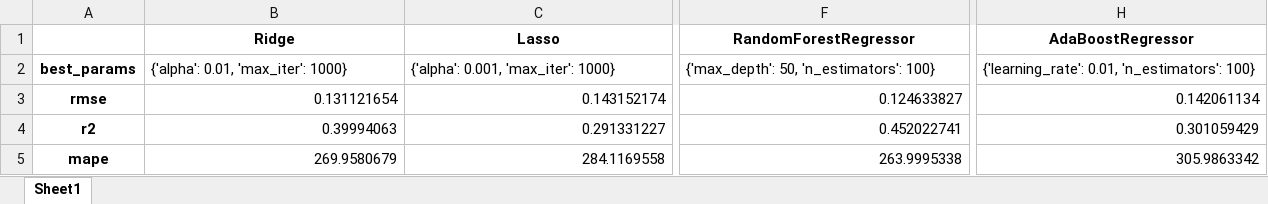
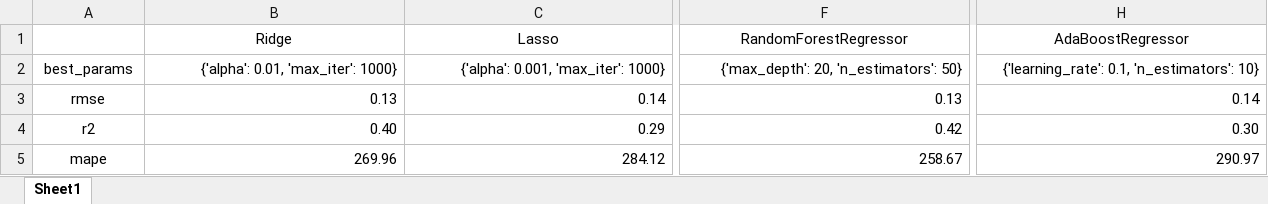
Before and after one commit to yuyouyu32/ReinforceMatDesign, an Excel workbook: results/ML_All/Ε(%)_ml.xlsx, sheet Sheet1, drawn as a sheet; only a part is shown, gaps mark what is left out; values as stored, in another font and other column widths than the file's, no borders; the diff covers the shown part only; the diff names each change by its address in the sheet, - before the commit and + after, or states it on an @@ line.

```diff
--- a/results/ML_All/Ε(%)_ml.xlsx (sheet Sheet1)
+++ b/results/ML_All/Ε(%)_ml.xlsx (sheet Sheet1)
-B1:H1 bold: on
+B1:H1 bold: off
-A2:A5 bold: on
+A2:A5 bold: off
-B2:H2 alignment: left
+B2:H2 alignment: right
-F2 (RandomForestRegressor): {'max_depth': 50, 'n_estimators': 100}
+F2 (RandomForestRegressor): {'max_depth': 20, 'n_estimators': 50}
-H2 (AdaBoostRegressor): {'learning_rate': 0.01, 'n_estimators': 100}
+H2 (AdaBoostRegressor): {'learning_rate': 0.1, 'n_estimators': 10}
-B3 (Ridge): 0.131121654
+B3 (Ridge): 0.13
-C3 (Lasso): 0.143152174
+C3 (Lasso): 0.14
-F3 (RandomForestRegressor): 0.124633827
+F3 (RandomForestRegressor): 0.13
-H3 (AdaBoostRegressor): 0.142061134
+H3 (AdaBoostRegressor): 0.14
-B4 (Ridge): 0.39994063
+B4 (Ridge): 0.40
-C4 (Lasso): 0.291331227
+C4 (Lasso): 0.29
-F4 (RandomForestRegressor): 0.452022741
+F4 (RandomForestRegressor): 0.42
-H4 (AdaBoostRegressor): 0.301059429
+H4 (AdaBoostRegressor): 0.30
-B5 (Ridge): 269.9580679
+B5 (Ridge): 269.96
-C5 (Lasso): 284.1169558
+C5 (Lasso): 284.12
-F5 (RandomForestRegressor): 263.9995338
+F5 (RandomForestRegressor): 258.67
-H5 (AdaBoostRegressor): 305.9863342
+H5 (AdaBoostRegressor): 290.97
```
Also changed, not shown: 18 edited cells and cell formats elsewhere in this sheet, data/ALL_data_grouped_processed.xlsx, data/ALL_data_grouped_processed_des.xlsx, 24 other files.
